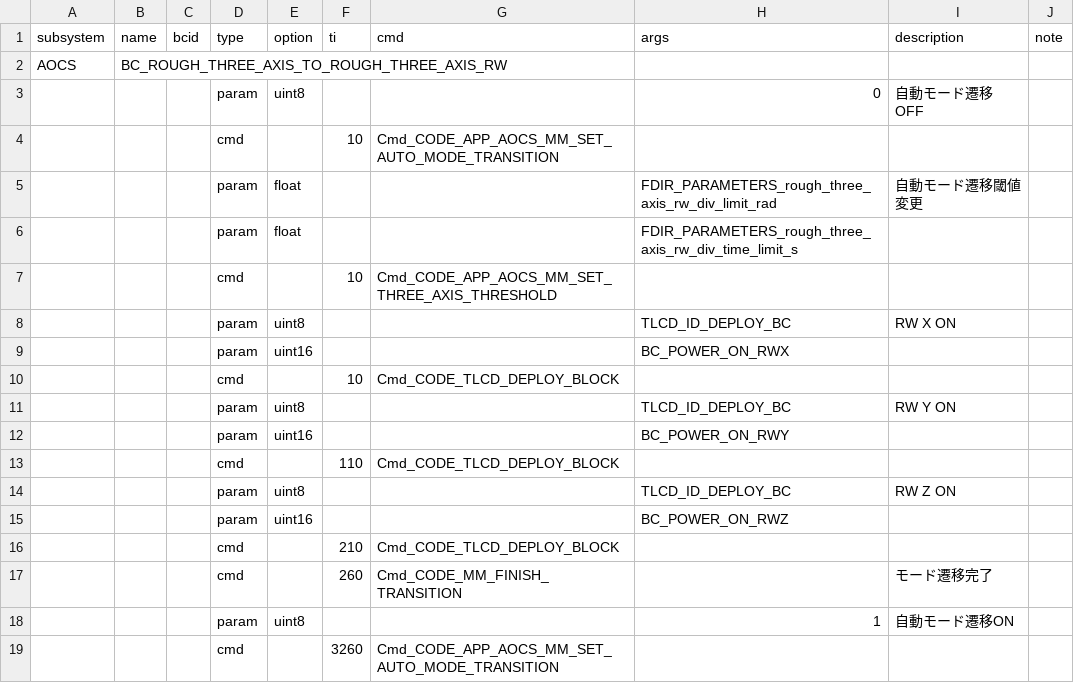
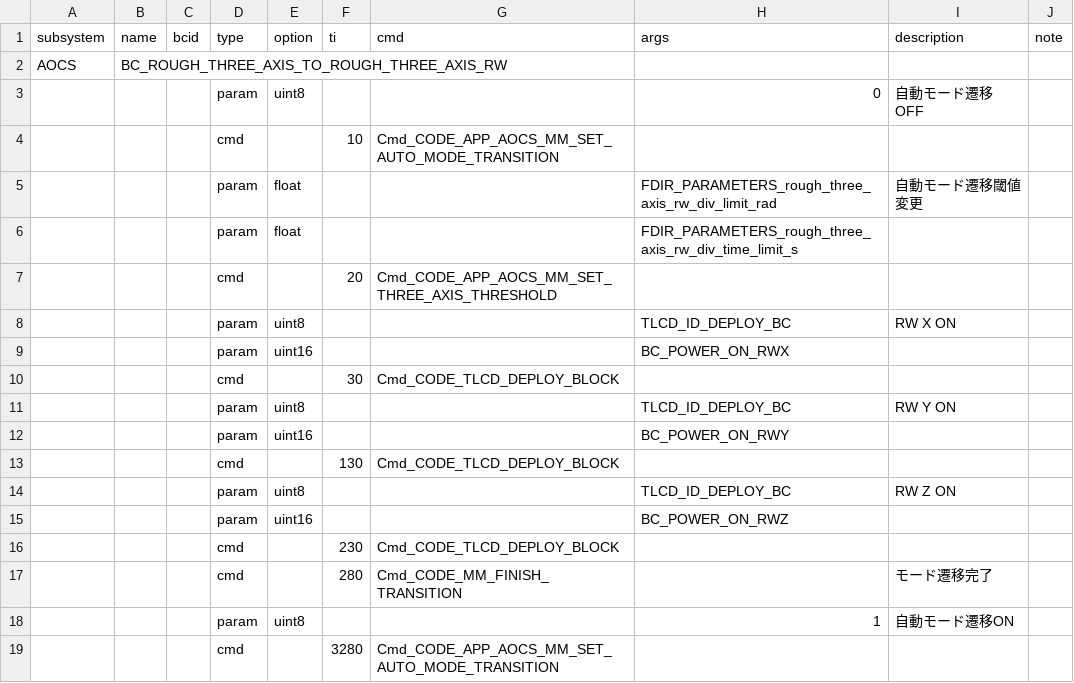
Before and after one commit to ut-issl/c2a-aobc-core-v4, a CSV file: design/bct/transitions/bc_sl_rough_three_axis_rw.csv, drawn as a sheet.

```diff
--- a/design/bct/transitions/bc_sl_rough_three_axis_rw.csv
+++ b/design/bct/transitions/bc_sl_rough_three_axis_rw.csv
@@ -6,14 +6,14 @@ AOCS,BC_ROUGH_THREE_AXIS_TO_ROUGH_THREE_AXIS_RW,,,,,,,,
 ,,,param,float,,,FDIR_PARAMETERS_rough_three_axis_rw_div_time_limit_s,,
-,,,cmd,,10,Cmd_CODE_APP_AOCS_MM_SET_THREE_AXIS_THRESHOLD,,,
+,,,cmd,,20,Cmd_CODE_APP_AOCS_MM_SET_THREE_AXIS_THRESHOLD,,,
 ,,,param,uint8,,,TLCD_ID_DEPLOY_BC,RW X ON,
 ,,,param,uint16,,,BC_POWER_ON_RWX,,
-,,,cmd,,10,Cmd_CODE_TLCD_DEPLOY_BLOCK,,,
+,,,cmd,,30,Cmd_CODE_TLCD_DEPLOY_BLOCK,,,
 ,,,param,uint8,,,TLCD_ID_DEPLOY_BC,RW Y ON,
 ,,,param,uint16,,,BC_POWER_ON_RWY,,
-,,,cmd,,110,Cmd_CODE_TLCD_DEPLOY_BLOCK,,,
+,,,cmd,,130,Cmd_CODE_TLCD_DEPLOY_BLOCK,,,
 ,,,param,uint8,,,TLCD_ID_DEPLOY_BC,RW Z ON,
 ,,,param,uint16,,,BC_POWER_ON_RWZ,,
-,,,cmd,,210,Cmd_CODE_TLCD_DEPLOY_BLOCK,,,
-,,,cmd,,260,Cmd_CODE_MM_FINISH_TRANSITION,,モード遷移完了,
+,,,cmd,,230,Cmd_CODE_TLCD_DEPLOY_BLOCK,,,
+,,,cmd,,280,Cmd_CODE_MM_FINISH_TRANSITION,,モード遷移完了,
 ,,,param,uint8,,,1,自動モード遷移ON,
-,,,cmd,,3260,Cmd_CODE_APP_AOCS_MM_SET_AUTO_MODE_TRANSITION,,,
+,,,cmd,,3280,Cmd_CODE_APP_AOCS_MM_SET_AUTO_MODE_TRANSITION,,,
```
Also changed, not shown: design/bct/transitions/bc_sl_bdot.csv, design/bct/transitions/bc_sl_fine_three_axis.csv, 15 other files.
